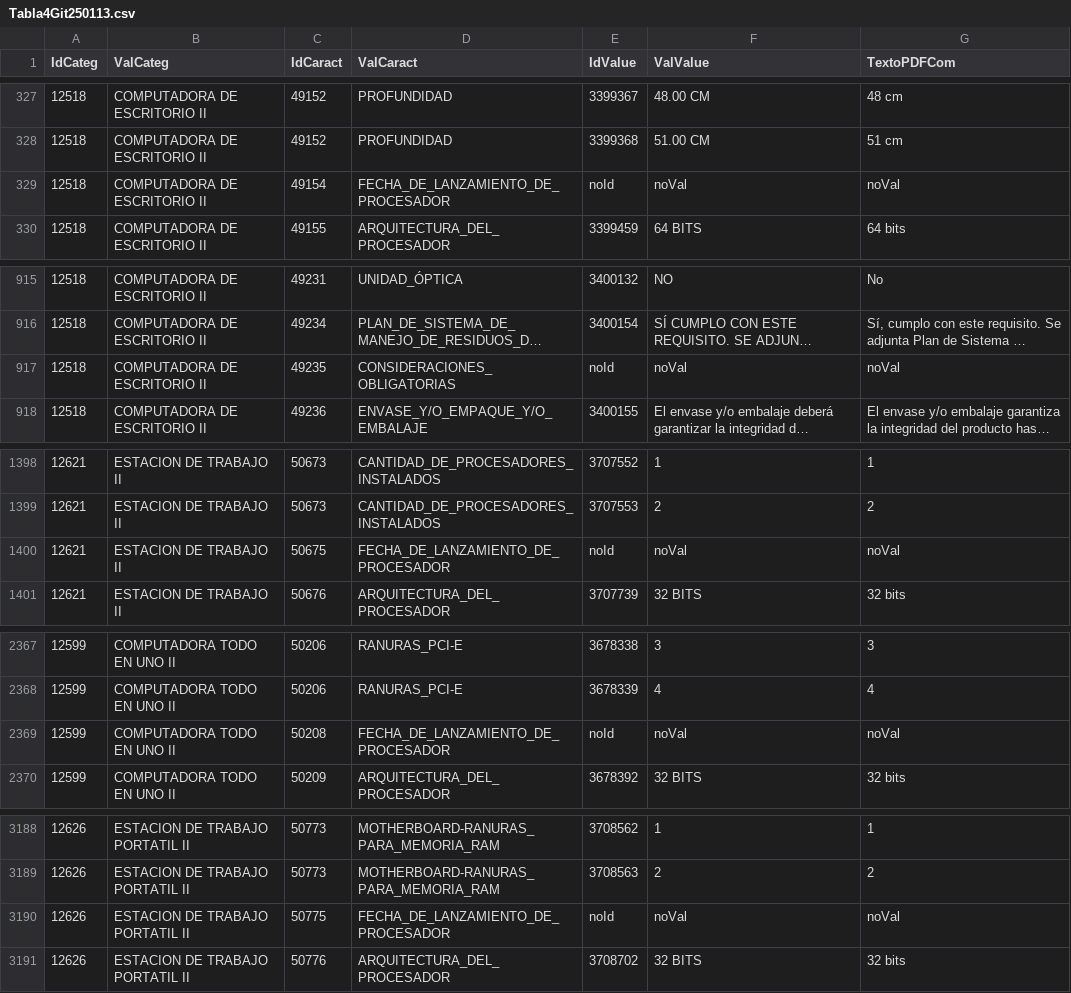
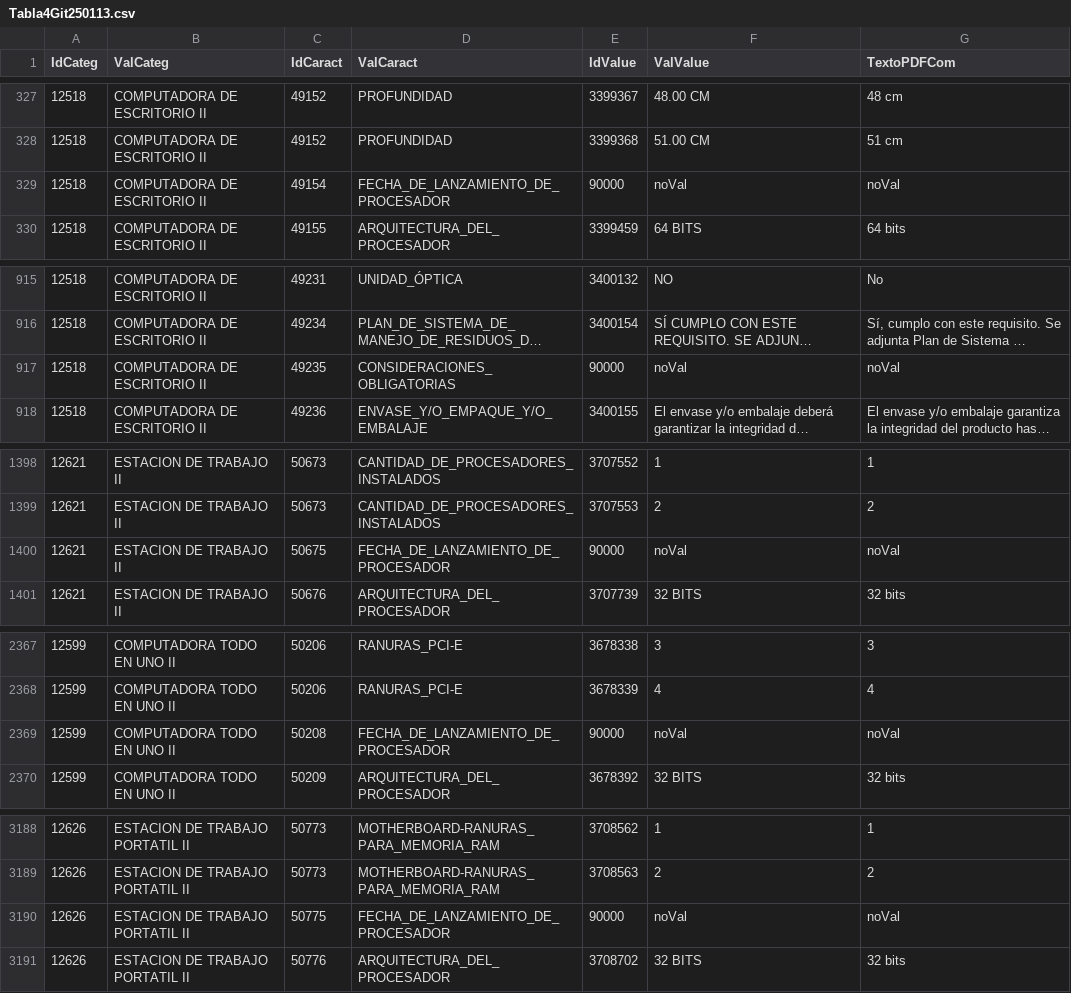
Before and after one commit to epenaIFDT/totCsPC, a CSV file: NewCat/Tabla4Git250113.csv, drawn as a sheet; only a part is shown, gaps mark what is left out; long unchanged cells end in …; the diff covers the shown part only; the diff names each change by its address in the sheet, - before the commit and + after, or states it on an @@ line.

Commit message:
Update Tabla4Git250113.csv

```diff
--- a/NewCat/Tabla4Git250113.csv
+++ b/NewCat/Tabla4Git250113.csv
-E329 (IdValue): noId
+E329 (IdValue): 90000
-E917 (IdValue): noId
+E917 (IdValue): 90000
-E1400 (IdValue): noId
+E1400 (IdValue): 90000
-E2369 (IdValue): noId
+E2369 (IdValue): 90000
-E3190 (IdValue): noId
+E3190 (IdValue): 90000
```
Also changed, not shown: 1 edited cell elsewhere in this file.
